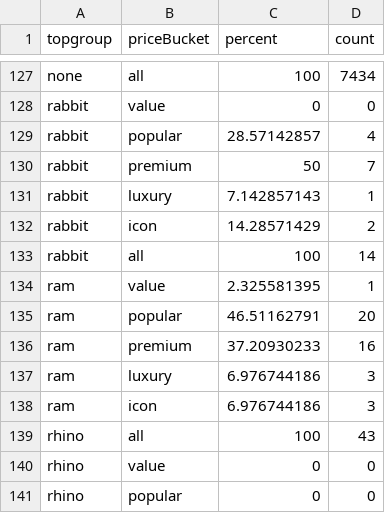
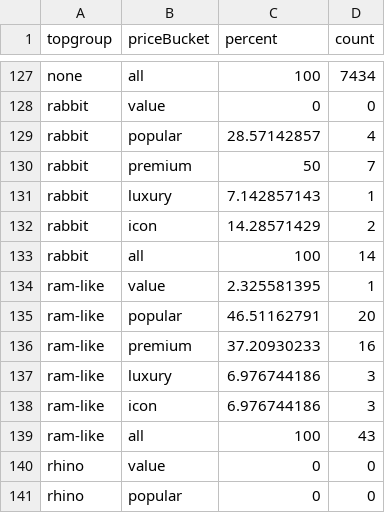
Before and after one commit to the-pudding/wine-animals, a CSV file: src/data/percentDistribution.csv, drawn as a sheet; only a part is shown, gaps mark what is left out.

Commit message:
ram fix

```diff
--- a/src/data/percentDistribution.csv
+++ b/src/data/percentDistribution.csv
@@ -133,8 +133,8 @@ rabbit,icon,14.28571429,2
 rabbit,all,100,14
-ram,value,2.325581395,1
-ram,popular,46.51162791,20
-ram,premium,37.20930233,16
-ram,luxury,6.976744186,3
-ram,icon,6.976744186,3
-rhino,all,100,43
+ram-like,value,2.325581395,1
+ram-like,popular,46.51162791,20
+ram-like,premium,37.20930233,16
+ram-like,luxury,6.976744186,3
+ram-like,icon,6.976744186,3
+ram-like,all,100,43
 rhino,value,0,0
```
